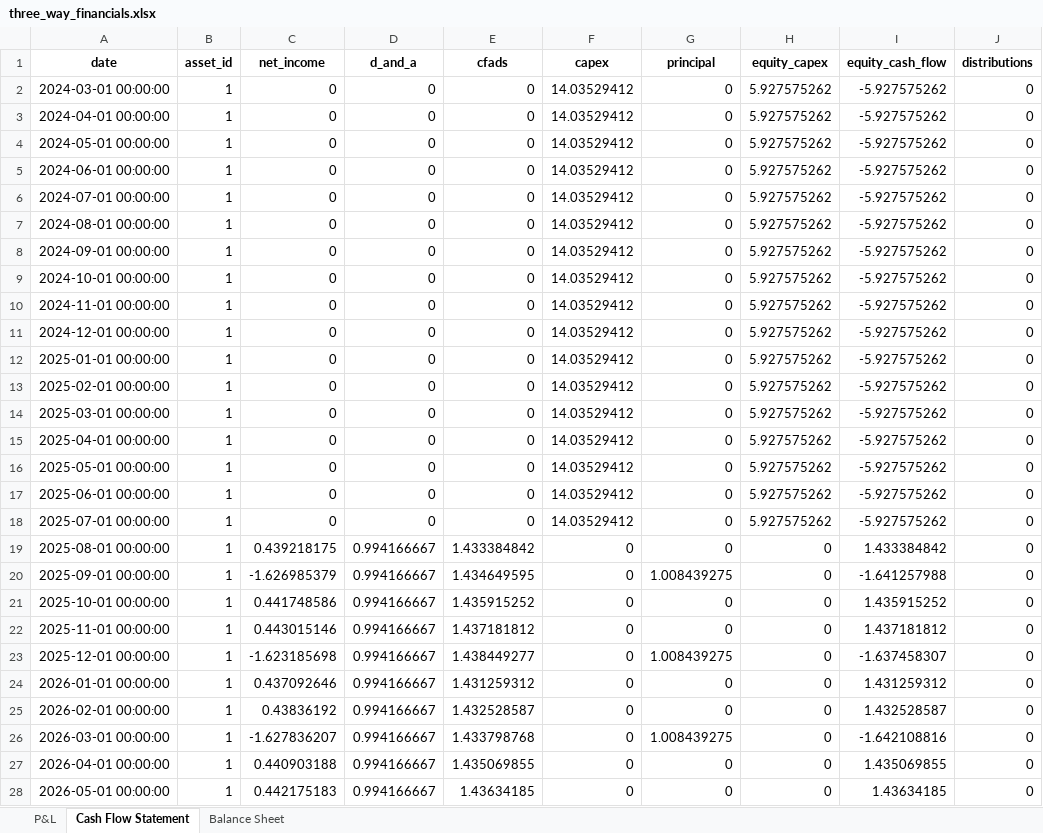
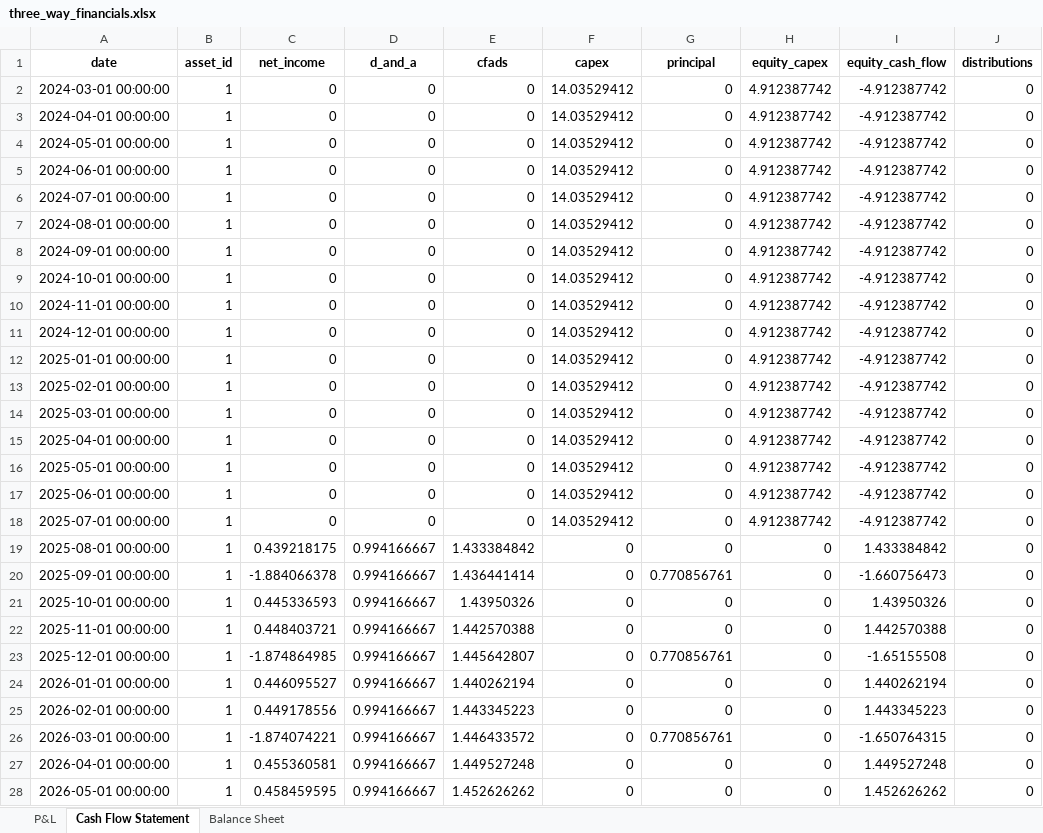
Before and after one commit to woodid012/backend-renew, an Excel workbook: output/model_results/three_way_financials.xlsx, sheet Cash Flow Statement, drawn as a sheet; only a part is shown; values as stored, in another font and other column widths than the file's, no borders; the diff covers the shown part only; the diff names each change by its address in the sheet, - before the commit and + after, or states it on an @@ line.

```diff
--- a/output/model_results/three_way_financials.xlsx (sheet Cash Flow Statement)
+++ b/output/model_results/three_way_financials.xlsx (sheet Cash Flow Statement)
-H2:H18 (equity_capex): 5.927575262
+H2:H18 (equity_capex): 4.912387742
-I2:I18 (equity_cash_flow): -5.927575262
+I2:I18 (equity_cash_flow): -4.912387742
-C20 (net_income): -1.626985379
+C20 (net_income): -1.884066378
-E20 (cfads): 1.434649595
+E20 (cfads): 1.436441414
-G20 (principal): 1.008439275
+G20 (principal): 0.770856761
-I20 (equity_cash_flow): -1.641257988
+I20 (equity_cash_flow): -1.660756473
-C21 (net_income): 0.441748586
+C21 (net_income): 0.445336593
-E21 (cfads): 1.435915252
+E21 (cfads): 1.43950326
-I21 (equity_cash_flow): 1.435915252
+I21 (equity_cash_flow): 1.43950326
-C22 (net_income): 0.443015146
+C22 (net_income): 0.448403721
-E22 (cfads): 1.437181812
+E22 (cfads): 1.442570388
-I22 (equity_cash_flow): 1.437181812
+I22 (equity_cash_flow): 1.442570388
-C23 (net_income): -1.623185698
+C23 (net_income): -1.874864985
-E23 (cfads): 1.438449277
+E23 (cfads): 1.445642807
-G23 (principal): 1.008439275
+G23 (principal): 0.770856761
-I23 (equity_cash_flow): -1.637458307
+I23 (equity_cash_flow): -1.65155508
-C24 (net_income): 0.437092646
+C24 (net_income): 0.446095527
-E24 (cfads): 1.431259312
+E24 (cfads): 1.440262194
-I24 (equity_cash_flow): 1.431259312
+I24 (equity_cash_flow): 1.440262194
-C25 (net_income): 0.43836192
+C25 (net_income): 0.449178556
-E25 (cfads): 1.432528587
+E25 (cfads): 1.443345223
-I25 (equity_cash_flow): 1.432528587
+I25 (equity_cash_flow): 1.443345223
-C26 (net_income): -1.627836207
+C26 (net_income): -1.874074221
-E26 (cfads): 1.433798768
+E26 (cfads): 1.446433572
-G26 (principal): 1.008439275
+G26 (principal): 0.770856761
-I26 (equity_cash_flow): -1.642108816
+I26 (equity_cash_flow): -1.650764315
-C27 (net_income): 0.440903188
+C27 (net_income): 0.455360581
-E27 (cfads): 1.435069855
+E27 (cfads): 1.449527248
-I27 (equity_cash_flow): 1.435069855
+I27 (equity_cash_flow): 1.449527248
-C28 (net_income): 0.442175183
+C28 (net_income): 0.458459595
-E28 (cfads): 1.43634185
+E28 (cfads): 1.452626262
-I28 (equity_cash_flow): 1.43634185
+I28 (equity_cash_flow): 1.452626262
```
Also changed, not shown: 1085 edited cells elsewhere in this sheet, sheet Balance Sheet, sheet P&L, output/model_results/asset_1.xlsx, output/model_results/asset_3.xlsx, 11 other files.
